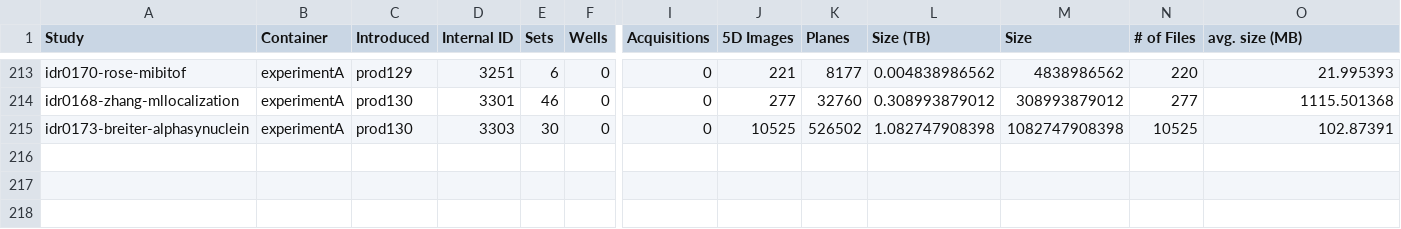
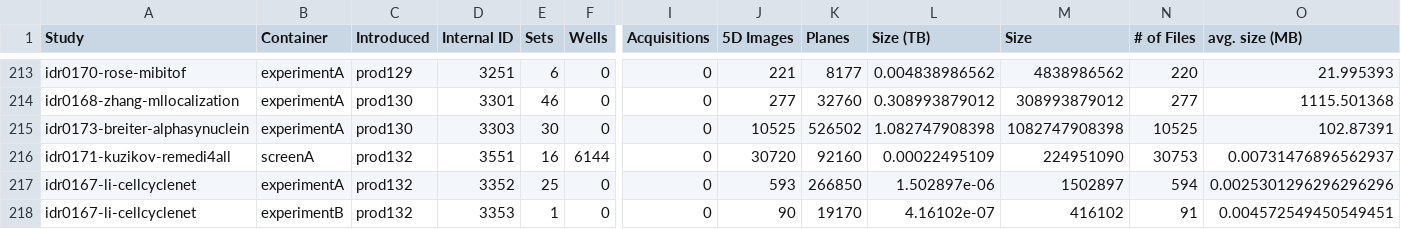
Before and after one commit to IDR/idr.openmicroscopy.org, a TSV file: _data/studies.tsv, drawn as a sheet; only a part is shown, gaps mark what is left out; rows hold the shown columns only; the diff names each change by its address in the sheet, - before the commit and + after, or states it on an @@ line.

Commit message:
Add stats for prod132

```diff
--- a/_data/studies.tsv
+++ b/_data/studies.tsv
+row 216: idr0171-kuzikov-remedi4all | screenA | prod132 | 3551 | 16 | 6144 | 0 | 30720 | 92160 | 0.00022495109 | 224951090 | 30753 | 0.00731476896562937
+row 217: idr0167-li-cellcyclenet | experimentA | prod132 | 3352 | 25 | 0 | 0 | 593 | 266850 | 1.502897e-06 | 1502897 | 594 | 0.0025301296296296296
+row 218: idr0167-li-cellcyclenet | experimentB | prod132 | 3353 | 1 | 0 | 0 | 90 | 19170 | 4.16102e-07 | 416102 | 91 | 0.004572549450549451
```
Also changed, not shown: _data/releases.tsv.
